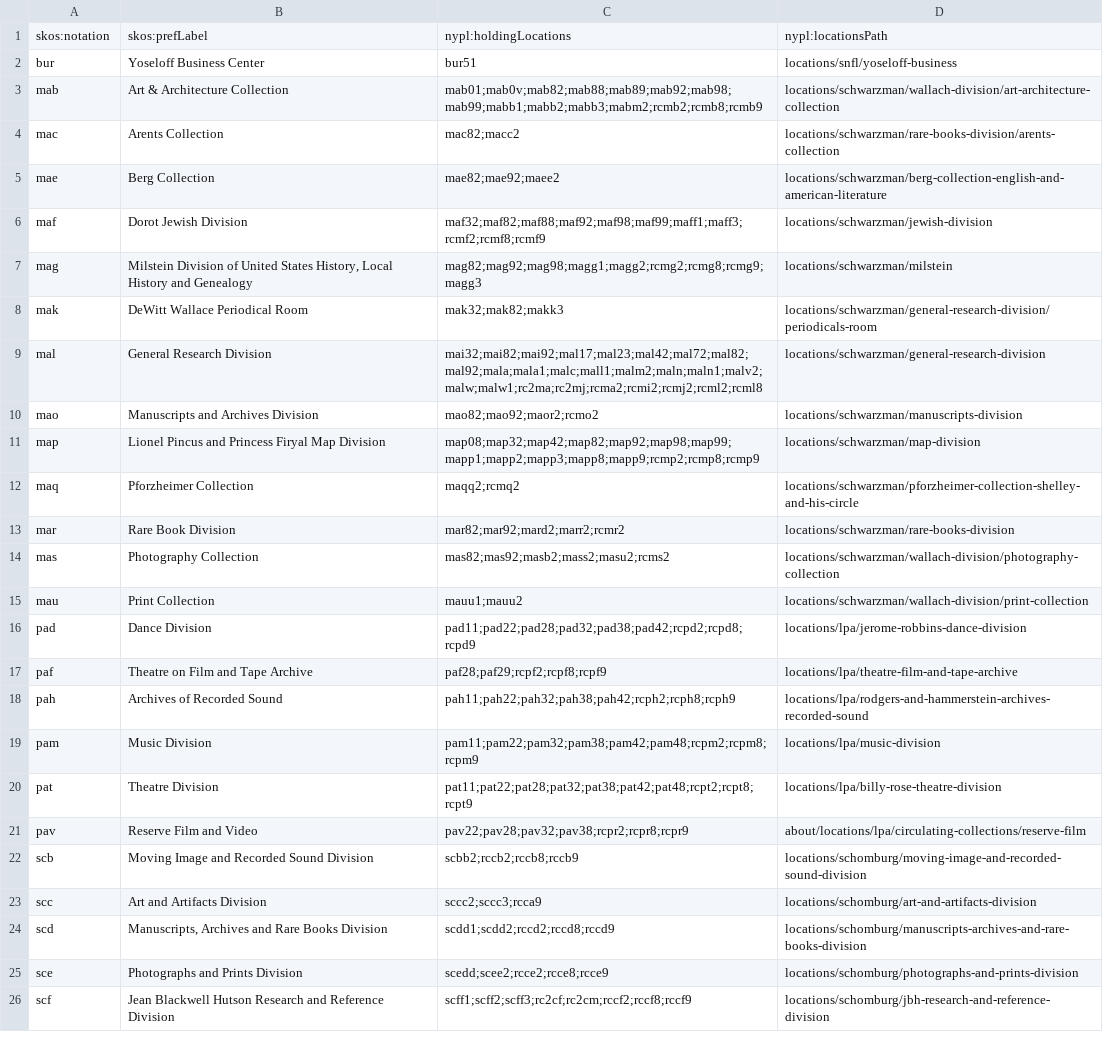
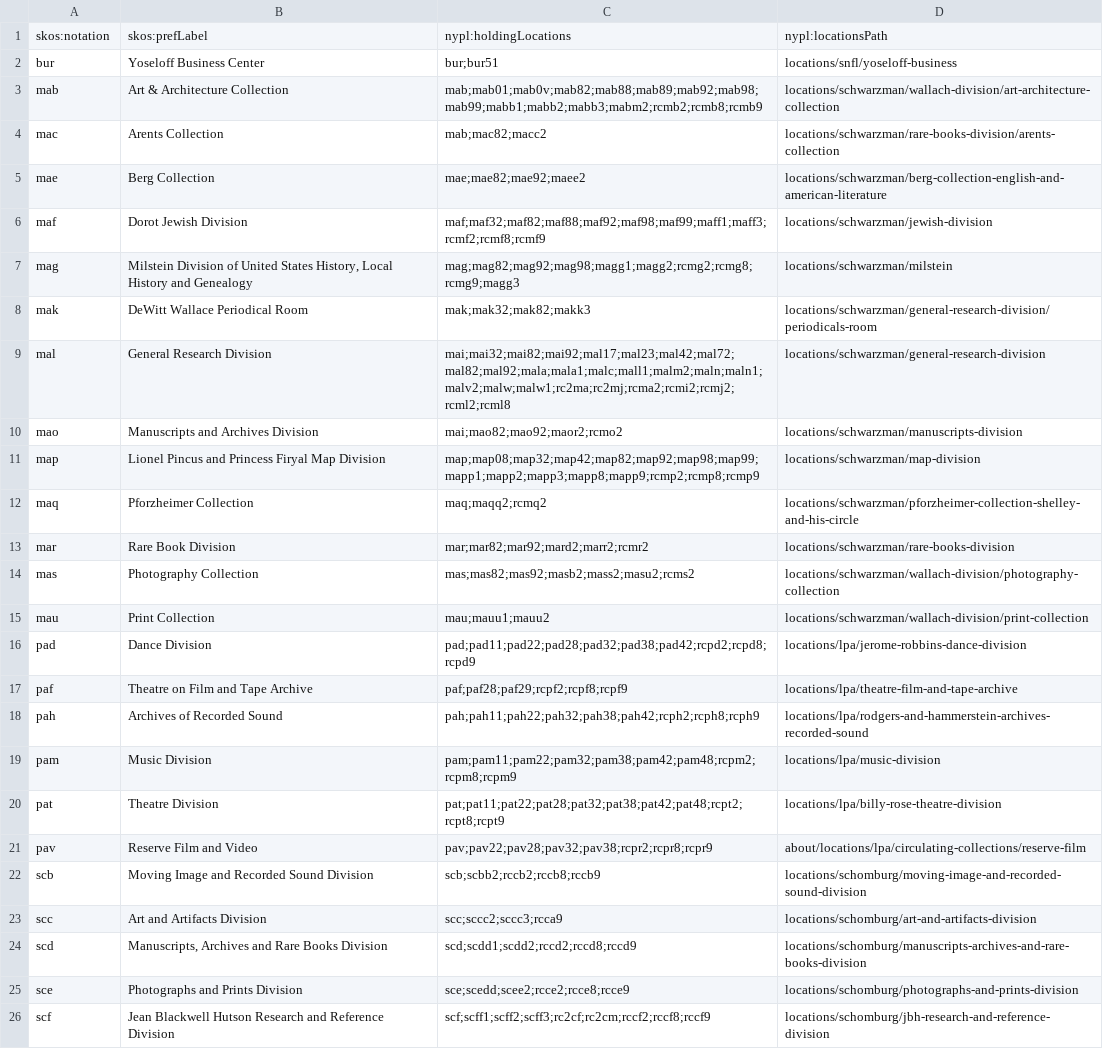
Before and after one commit to NYPL/nypl-core, a CSV file: vocabularies/csv/collections.csv, drawn as a sheet; the diff names each change by its address in the sheet, - before the commit and + after, or states it on an @@ line.

Commit message:
update collections to map to themselves (mag -> mag)

```diff
--- a/vocabularies/csv/collections.csv
+++ b/vocabularies/csv/collections.csv
-C2: bur51
+C2: bur;bur51
-C3: mab01;mab0v;mab82;mab88;mab89;mab92;mab98;mab99;mabb1;mabb2;mabb3;mabm2;rcmb2;rcmb8;rcmb9
+C3: mab;mab01;mab0v;mab82;mab88;mab89;mab92;mab98;mab99;mabb1;mabb2;mabb3;mabm2;rcmb2;rcmb8;rcmb9
-C4: mac82;macc2
+C4: mab;mac82;macc2
-C5: mae82;mae92;maee2
+C5: mae;mae82;mae92;maee2
-C6: maf32;maf82;maf88;maf92;maf98;maf99;maff1;maff3;rcmf2;rcmf8;rcmf9
+C6: maf;maf32;maf82;maf88;maf92;maf98;maf99;maff1;maff3;rcmf2;rcmf8;rcmf9
-C7: mag82;mag92;mag98;magg1;magg2;rcmg2;rcmg8;rcmg9;magg3
+C7: mag;mag82;mag92;mag98;magg1;magg2;rcmg2;rcmg8;rcmg9;magg3
-C8: mak32;mak82;makk3
+C8: mak;mak32;mak82;makk3
-C9: mai32;mai82;mai92;mal17;mal23;mal42;mal72;mal82;mal92;mala;mala1;malc;mall1;malm2;maln;maln1;malv2;malw;malw1;rc2ma;rc2mj;rcma2;rcmi2;rcmj2;rcml2;rcml8
+C9: mai;mai32;mai82;mai92;mal17;mal23;mal42;mal72;mal82;mal92;mala;mala1;malc;mall1;malm2;maln;maln1;malv2;malw;malw1;rc2ma;rc2mj;rcma2;rcmi2;rcmj2;rcml2;rcml8
-C10: mao82;mao92;maor2;rcmo2
+C10: mai;mao82;mao92;maor2;rcmo2
-C11: map08;map32;map42;map82;map92;map98;map99;mapp1;mapp2;mapp3;mapp8;mapp9;rcmp2;rcmp8;rcmp9
+C11: map;map08;map32;map42;map82;map92;map98;map99;mapp1;mapp2;mapp3;mapp8;mapp9;rcmp2;rcmp8;rcmp9
-C12: maqq2;rcmq2
+C12: maq;maqq2;rcmq2
-C13: mar82;mar92;mard2;marr2;rcmr2
+C13: mar;mar82;mar92;mard2;marr2;rcmr2
-C14: mas82;mas92;masb2;mass2;masu2;rcms2
+C14: mas;mas82;mas92;masb2;mass2;masu2;rcms2
-C15: mauu1;mauu2
+C15: mau;mauu1;mauu2
-C16: pad11;pad22;pad28;pad32;pad38;pad42;rcpd2;rcpd8;rcpd9
+C16: pad;pad11;pad22;pad28;pad32;pad38;pad42;rcpd2;rcpd8;rcpd9
-C17: paf28;paf29;rcpf2;rcpf8;rcpf9
+C17: paf;paf28;paf29;rcpf2;rcpf8;rcpf9
-C18: pah11;pah22;pah32;pah38;pah42;rcph2;rcph8;rcph9
+C18: pah;pah11;pah22;pah32;pah38;pah42;rcph2;rcph8;rcph9
-C19: pam11;pam22;pam32;pam38;pam42;pam48;rcpm2;rcpm8;rcpm9
+C19: pam;pam11;pam22;pam32;pam38;pam42;pam48;rcpm2;rcpm8;rcpm9
-C20: pat11;pat22;pat28;pat32;pat38;pat42;pat48;rcpt2;rcpt8;rcpt9
+C20: pat;pat11;pat22;pat28;pat32;pat38;pat42;pat48;rcpt2;rcpt8;rcpt9
-C21: pav22;pav28;pav32;pav38;rcpr2;rcpr8;rcpr9
+C21: pav;pav22;pav28;pav32;pav38;rcpr2;rcpr8;rcpr9
-C22: scbb2;rccb2;rccb8;rccb9
+C22: scb;scbb2;rccb2;rccb8;rccb9
-C23: sccc2;sccc3;rcca9
+C23: scc;sccc2;sccc3;rcca9
-C24: scdd1;scdd2;rccd2;rccd8;rccd9
+C24: scd;scdd1;scdd2;rccd2;rccd8;rccd9
-C25: scedd;scee2;rcce2;rcce8;rcce9
+C25: sce;scedd;scee2;rcce2;rcce8;rcce9
-C26: scff1;scff2;scff3;rc2cf;rc2cm;rccf2;rccf8;rccf9
+C26: scf;scff1;scff2;scff3;rc2cf;rc2cm;rccf2;rccf8;rccf9
```
Also changed, not shown: 2 other files.
